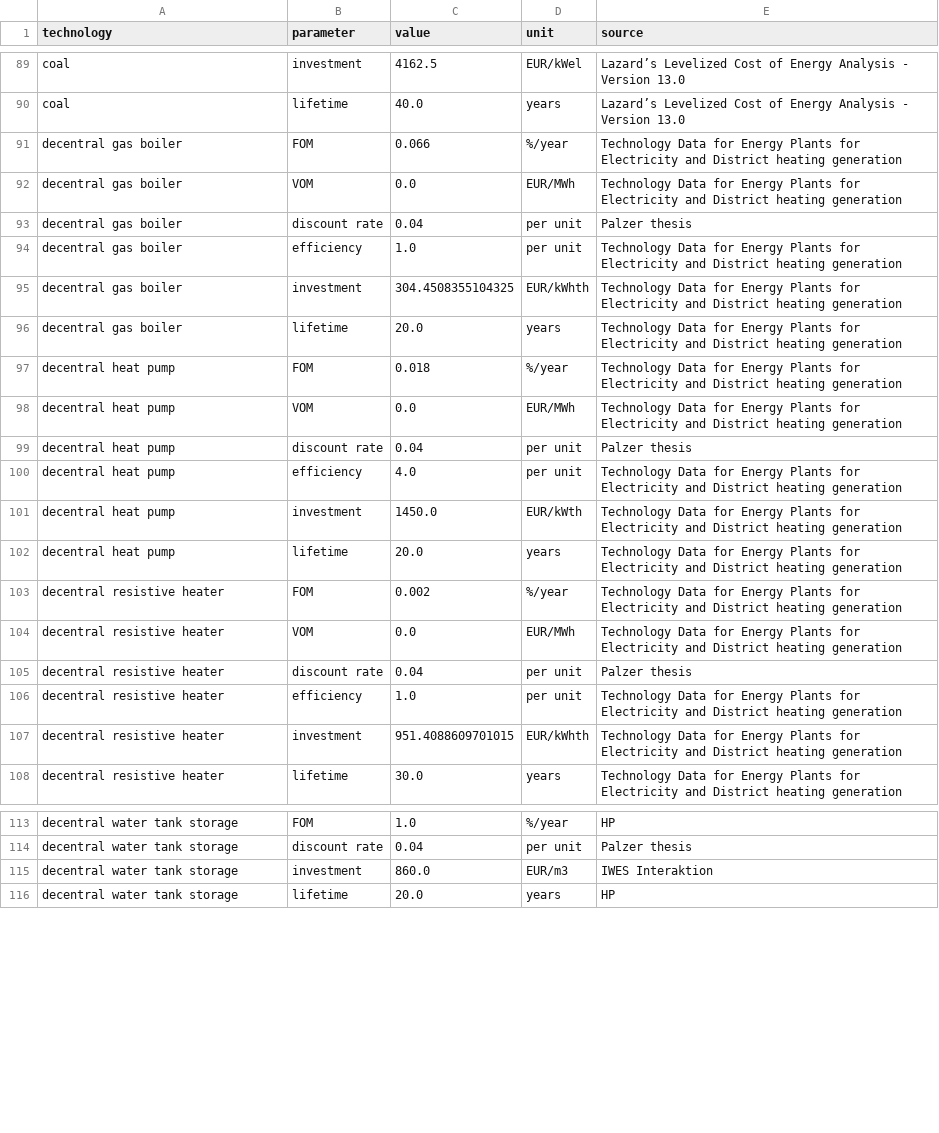
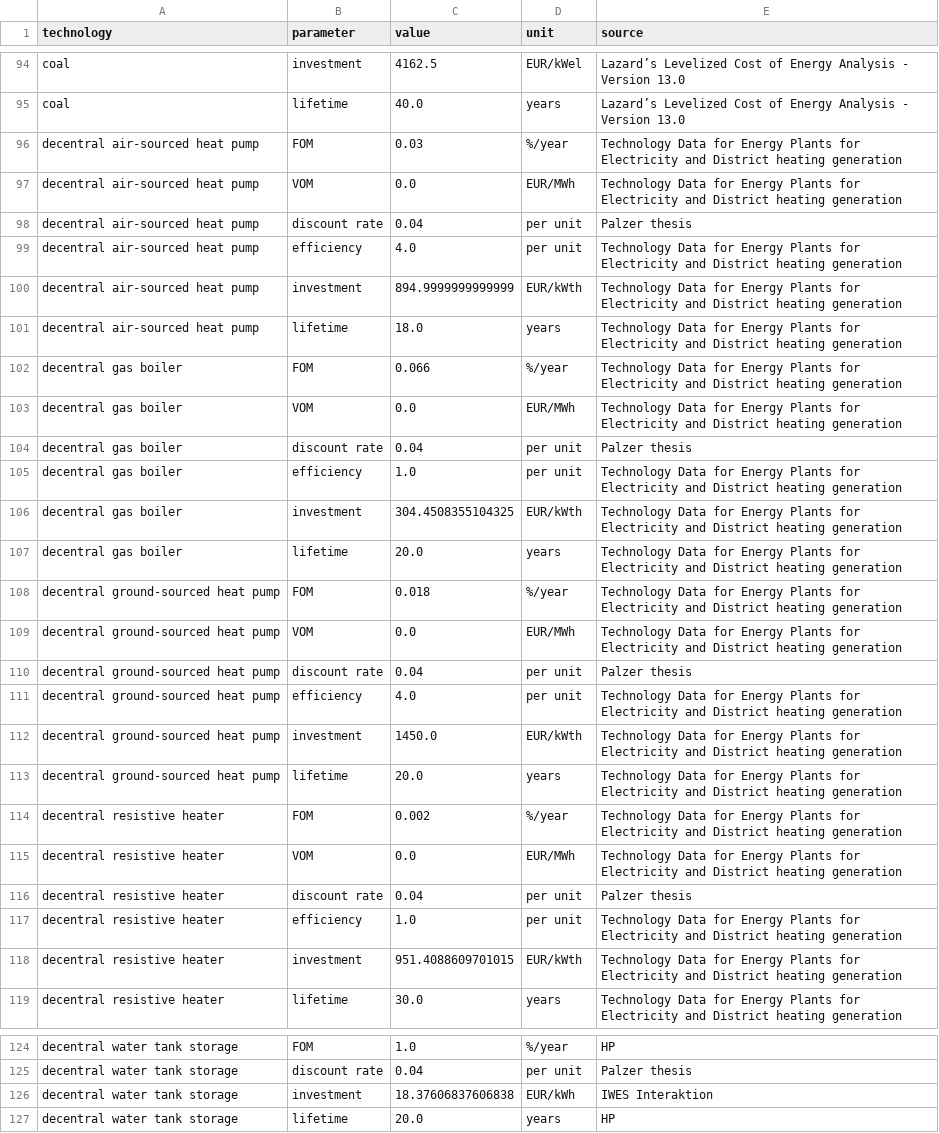
Before and after one commit to martavp/pypsa-eur-sec-30-path, a CSV file: paper_graphics/data/costs/outputs/costs_2025.csv, drawn as a sheet; only a part is shown, gaps mark what is left out; the diff covers the shown part only.

```diff
--- a/paper_graphics/data/costs/outputs/costs_2025.csv
+++ b/paper_graphics/data/costs/outputs/costs_2025.csv
@@ -90,2 +95,8 @@ coal,investment,4162.5,EUR/kWel,Lazard’s Levelized Cost of Energy Analysis - V
 coal,lifetime,40.0,years,Lazard’s Levelized Cost of Energy Analysis - Version 13.0
+decentral air-sourced heat pump,FOM,0.03,%/year,Technology Data for Energy Plants for Electricity and District heating generation
+decentral air-sourced heat pump,VOM,0.0,EUR/MWh,Technology Data for Energy Plants for Electricity and District heating generation
+decentral air-sourced heat pump,discount rate,0.04,per unit,Palzer thesis
+decentral air-sourced heat pump,efficiency,4.0,per unit,Technology Data for Energy Plants for Electricity and District heating generation
+decentral air-sourced heat pump,investment,894.9999999999999,EUR/kWth,Technology Data for Energy Plants for Electricity and District heating generation
+decentral air-sourced heat pump,lifetime,18.0,years,Technology Data for Energy Plants for Electricity and District heating generation
 decentral gas boiler,FOM,0.066,%/year,Technology Data for Energy Plants for Electricity and District heating generation
@@ -94,10 +105,10 @@ decentral gas boiler,discount rate,0.04,per unit,Palzer thesis
 decentral gas boiler,efficiency,1.0,per unit,Technology Data for Energy Plants for Electricity and District heating generation
-decentral gas boiler,investment,304.4508355104325,EUR/kWhth,Technology Data for Energy Plants for Electricity and District heating generation
+decentral gas boiler,investment,304.4508355104325,EUR/kWth,Technology Data for Energy Plants for Electricity and District heating generation
 decentral gas boiler,lifetime,20.0,years,Technology Data for Energy Plants for Electricity and District heating generation
-decentral heat pump,FOM,0.018,%/year,Technology Data for Energy Plants for Electricity and District heating generation
-decentral heat pump,VOM,0.0,EUR/MWh,Technology Data for Energy Plants for Electricity and District heating generation
-decentral heat pump,discount rate,0.04,per unit,Palzer thesis
-decentral heat pump,efficiency,4.0,per unit,Technology Data for Energy Plants for Electricity and District heating generation
-decentral heat pump,investment,1450.0,EUR/kWth,Technology Data for Energy Plants for Electricity and District heating generation
-decentral heat pump,lifetime,20.0,years,Technology Data for Energy Plants for Electricity and District heating generation
+decentral ground-sourced heat pump,FOM,0.018,%/year,Technology Data for Energy Plants for Electricity and District heating generation
+decentral ground-sourced heat pump,VOM,0.0,EUR/MWh,Technology Data for Energy Plants for Electricity and District heating generation
+decentral ground-sourced heat pump,discount rate,0.04,per unit,Palzer thesis
+decentral ground-sourced heat pump,efficiency,4.0,per unit,Technology Data for Energy Plants for Electricity and District heating generation
+decentral ground-sourced heat pump,investment,1450.0,EUR/kWth,Technology Data for Energy Plants for Electricity and District heating generation
+decentral ground-sourced heat pump,lifetime,20.0,years,Technology Data for Energy Plants for Electricity and District heating generation
 decentral resistive heater,FOM,0.002,%/year,Technology Data for Energy Plants for Electricity and District heating generation
@@ -106,3 +117,3 @@ decentral resistive heater,discount rate,0.04,per unit,Palzer thesis
 decentral resistive heater,efficiency,1.0,per unit,Technology Data for Energy Plants for Electricity and District heating generation
-decentral resistive heater,investment,951.4088609701015,EUR/kWhth,Technology Data for Energy Plants for Electricity and District heating generation
+decentral resistive heater,investment,951.4088609701015,EUR/kWth,Technology Data for Energy Plants for Electricity and District heating generation
 decentral resistive heater,lifetime,30.0,years,Technology Data for Energy Plants for Electricity and District heating generation
@@ -114,3 +125,3 @@ decentral water tank storage,FOM,1.0,%/year,HP
 decentral water tank storage,discount rate,0.04,per unit,Palzer thesis
-decentral water tank storage,investment,860.0,EUR/m3,IWES Interaktion
+decentral water tank storage,investment,18.37606837606838,EUR/kWh,IWES Interaktion
 decentral water tank storage,lifetime,20.0,years,HP
```
Also changed, not shown: 5 added rows and 11 edited cells elsewhere in this file, paper_graphics/data/costs/outputs/costs_2020.csv, paper_graphics/data/costs/outputs/costs_2030.csv, 11 other files.
